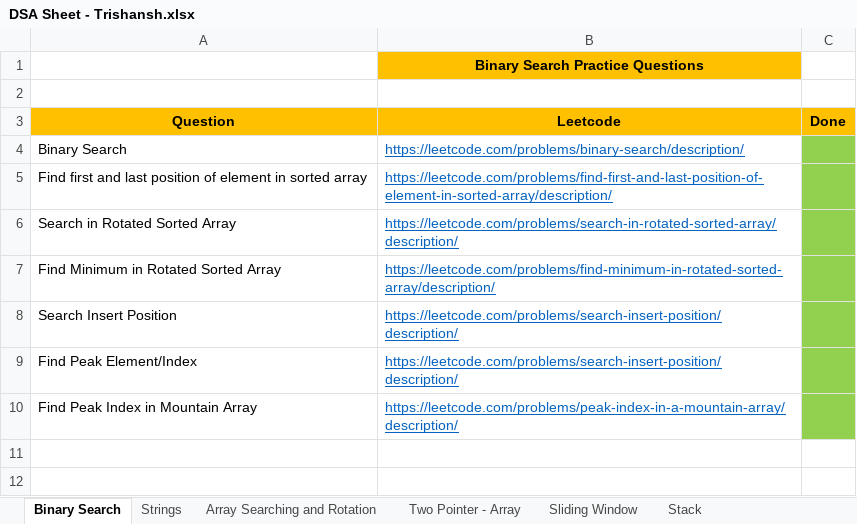
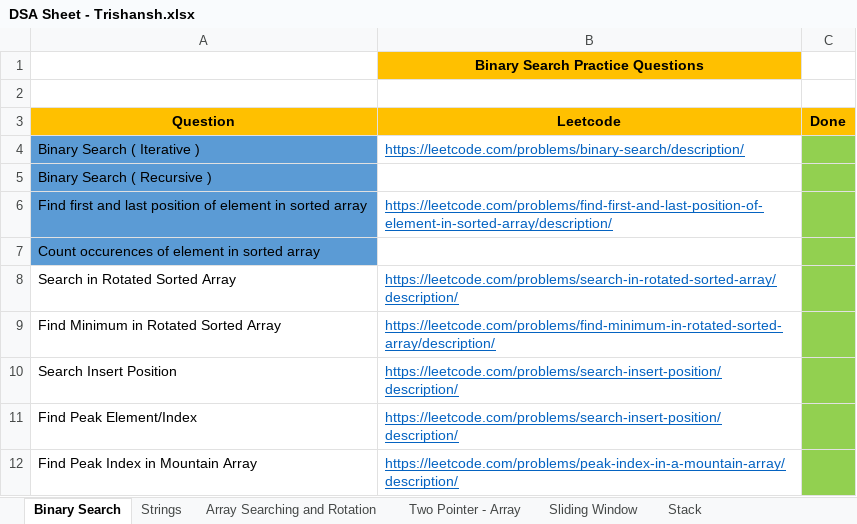
Before and after one commit to trish-2610/DSA-Sheet-, an Excel workbook: DSA Sheet - Trishansh.xlsx, sheet Binary Search, drawn as a sheet; values as stored, in another font and other column widths than the file's, no borders; addresses are those after the commit; the diff names each change by its address in the sheet, - before the commit and + after, or states it on an @@ line.

Commit message:
added more searching questions

```diff
--- a/DSA Sheet - Trishansh.xlsx (sheet Binary Search)
+++ b/DSA Sheet - Trishansh.xlsx (sheet Binary Search)
-A4 (Question): Binary Search
+A4 (Question): Binary Search ( Iterative )
-A4 fill: none
+A4 fill: #5B9BD5
+row 5: Binary Search ( Recursive )
-A6 fill: none
+A6 fill: #5B9BD5
+row 7: Count occurences of element in sorted array
```
Also changed, not shown: 2 other files.
